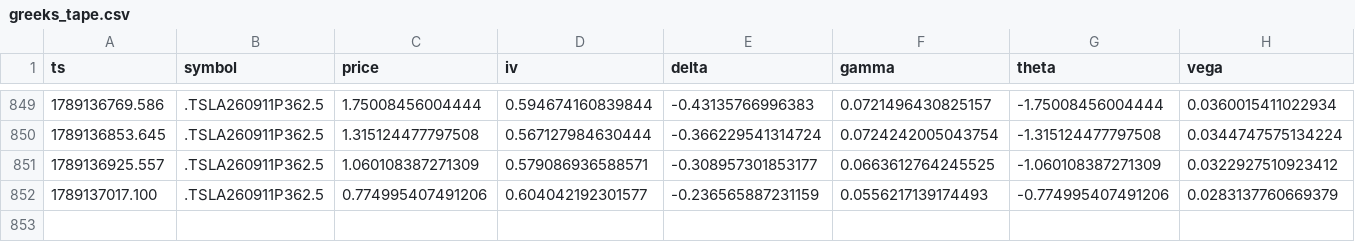
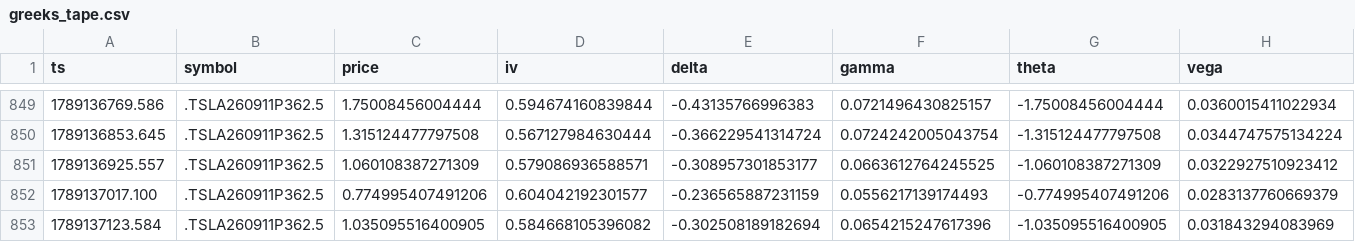
Before and after one commit to giancuffaro/discord-sniper, a CSV file: greeks_tape.csv, drawn as a sheet; only a part is shown, gaps mark what is left out; rows hold the shown columns only; the diff names each change by its address in the sheet, - before the commit and + after, or states it on an @@ line.

Commit message:
auto-push Fri 09/11/2026 10:32:18.25

```diff
--- a/greeks_tape.csv
+++ b/greeks_tape.csv
+row 853: 1789137123.584 | .TSLA260911P362.5 | 1.035095516400905 | 0.584668105396082 | -0.302508189182694 | 0.0654215247617396 | -1.035095516400905 | 0.031843294083969
```
